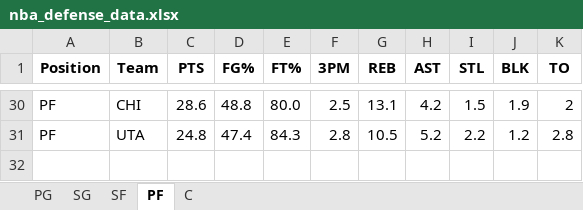
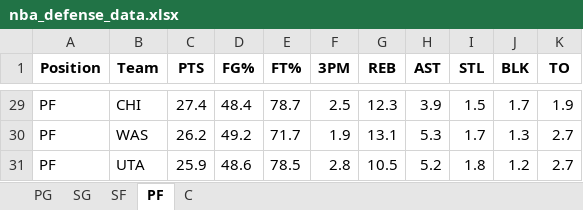
Before and after one commit to mithun-s14/prop_model, an Excel workbook: backend/nba_defense_data.xlsx, sheet PF, drawn as a sheet; only a part is shown, gaps mark what is left out; values as stored, in another font and other column widths than the file's, no borders; addresses are those after the commit; the diff covers the shown part only; the diff names each change by its address in the sheet, - before the commit and + after, or states it on an @@ line.

```diff
--- a/backend/nba_defense_data.xlsx (sheet PF)
+++ b/backend/nba_defense_data.xlsx (sheet PF)
-C29 (PTS): 28.6
+C29 (PTS): 27.4
-D29 (FG%): 48.8
+D29 (FG%): 48.4
-E29 (FT%): 80.0
+E29 (FT%): 78.7
-G29 (REB): 13.1
+G29 (REB): 12.3
-H29 (AST): 4.2
+H29 (AST): 3.9
-J29 (BLK): 1.9
+J29 (BLK): 1.7
-K29 (TO): 2
+K29 (TO): 1.9
+row 30: PF | WAS | 26.2 | 49.2 | 71.7 | 1.9 | 13.1 | 5.3 | 1.7 | 1.3 | 2.7
-C31 (PTS): 24.8
+C31 (PTS): 25.9
-D31 (FG%): 47.4
+D31 (FG%): 48.6
-E31 (FT%): 84.3
+E31 (FT%): 78.5
-I31 (STL): 2.2
+I31 (STL): 1.8
-K31 (TO): 2.8
+K31 (TO): 2.7
```
Also changed, not shown: 14 added rows, 15 removed rows and 95 edited cells elsewhere in this sheet, sheet SG, sheet SF, sheet PG, sheet C, 6 other files.
